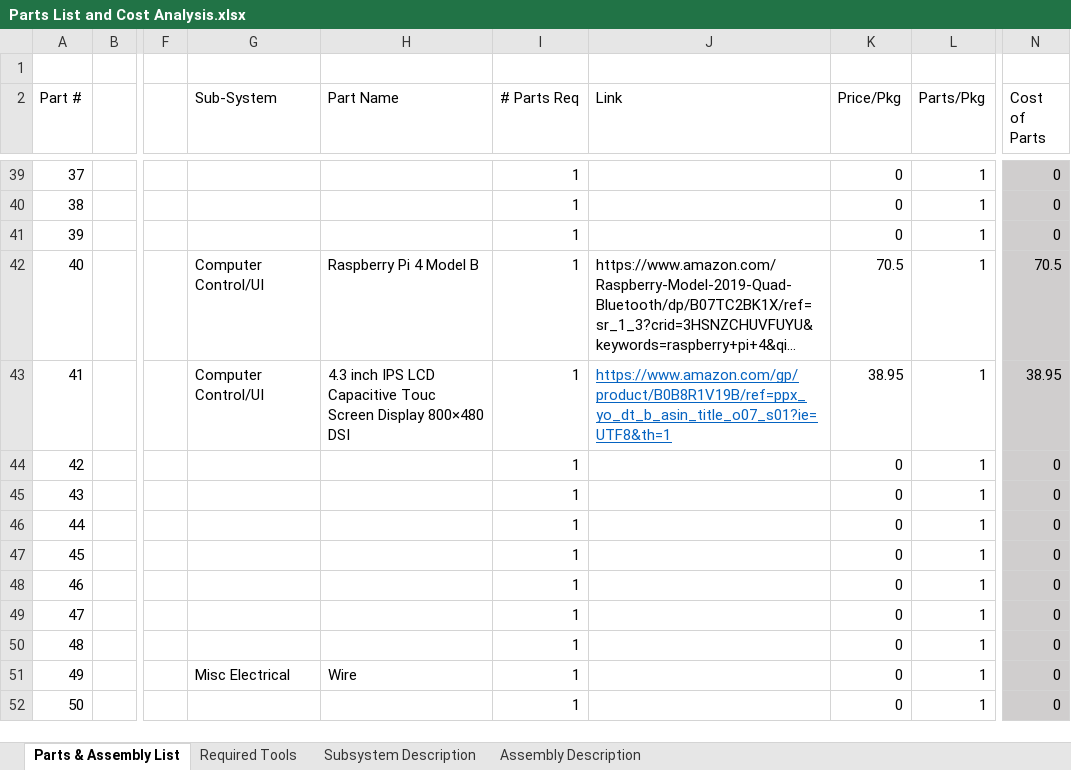
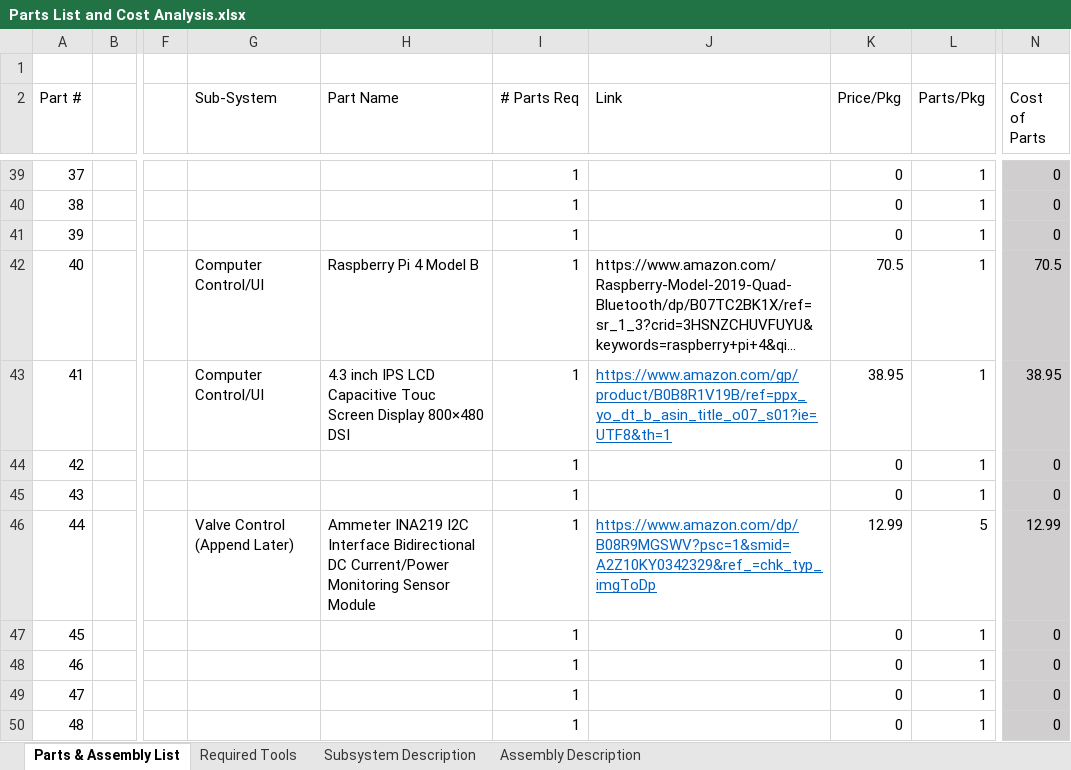
Before and after one commit to tommyrohmann/Microgravity-Press-Washing-Machine, an Excel workbook: Sub-System Design and Documentation/Parts List and Cost Analysis.xlsx, sheet Parts & Assembly List, drawn as a sheet; only a part is shown, gaps mark what is left out; the shorter side is filled out with more unchanged rows; long unchanged cells end in …; values as stored, in another font and other column widths than the file's, no borders; the diff names each change by its address in the sheet, - before the commit and + after, or states it on an @@ line.

```diff
--- a/Sub-System Design and Documentation/Parts List and Cost Analysis.xlsx (sheet Parts & Assembly List)
+++ b/Sub-System Design and Documentation/Parts List and Cost Analysis.xlsx (sheet Parts & Assembly List)
-G46 (Sub-System): (empty)
+G46 (Sub-System): Valve Control (Append Later)
-H46 (Part Name): (empty)
+H46 (Part Name): Ammeter INA219 I2C Interface Bidirectional DC Current/Power Monitoring Sensor Module
-J46 (Link): (empty)
+J46 (Link): https://www.amazon.com/dp/B08R9MGSWV?psc=1&smid=A2Z10KY0342329&ref_=chk_typ_imgToDp
-K46 (Price/Pkg): 0
+K46 (Price/Pkg): 12.99
-L46 (Parts/Pkg): 1
+L46 (Parts/Pkg): 5
-N46 (Cost of Parts): 0
+N46 (Cost of Parts): 12.99
```
Also changed, not shown: 7 other files.
